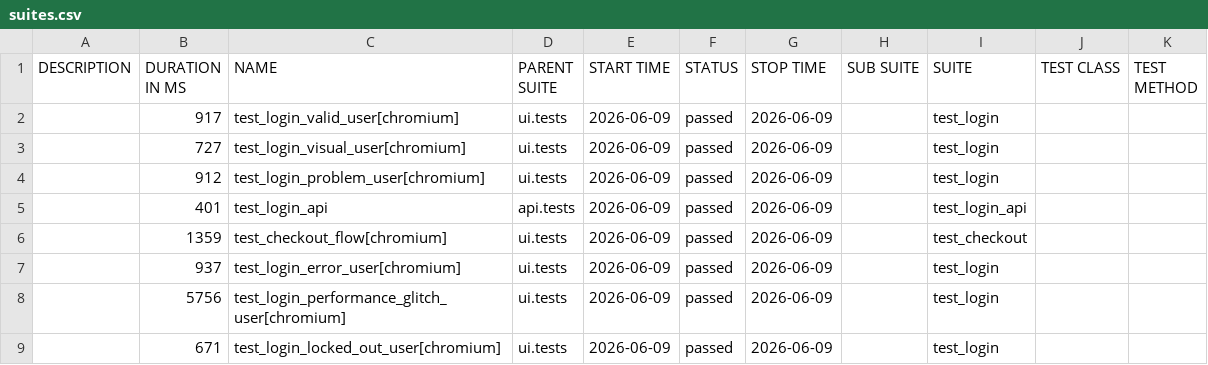
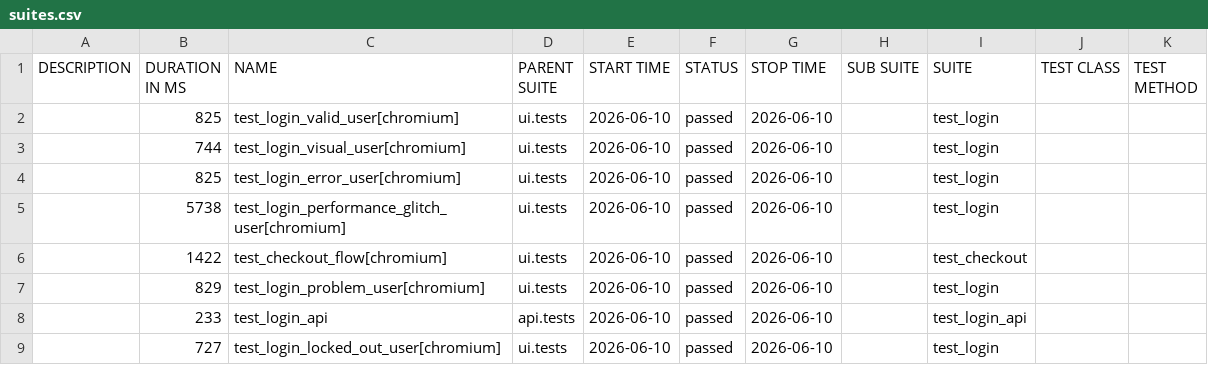
Before and after one commit to bichvt233/fv-automation-framework, a CSV file: data/suites.csv, drawn as a sheet.

```diff
--- a/data/suites.csv
+++ b/data/suites.csv
@@ -1,9 +1,9 @@
 "DESCRIPTION","DURATION IN MS","NAME","PARENT SUITE","START TIME","STATUS","STOP TIME","SUB SUITE","SUITE","TEST CLASS","TEST METHOD"
-"","917","test_login_valid_user[chromium]","ui.tests","2026-06-09","passed","2026-06-09","","test_login","",""
-"","727","test_login_visual_user[chromium]","ui.tests","2026-06-09","passed","2026-06-09","","test_login","",""
-"","912","test_login_problem_user[chromium]","ui.tests","2026-06-09","passed","2026-06-09","","test_login","",""
-"","401","test_login_api","api.tests","2026-06-09","passed","2026-06-09","","test_login_api","",""
-"","1359","test_checkout_flow[chromium]","ui.tests","2026-06-09","passed","2026-06-09","","test_checkout","",""
-"","937","test_login_error_user[chromium]","ui.tests","2026-06-09","passed","2026-06-09","","test_login","",""
-"","5756","test_login_performance_glitch_user[chromium]","ui.tests","2026-06-09","passed","2026-06-09","","test_login","",""
-"","671","test_login_locked_out_user[chromium]","ui.tests","2026-06-09","passed","2026-06-09","","test_login","",""
+"","825","test_login_valid_user[chromium]","ui.tests","2026-06-10","passed","2026-06-10","","test_login","",""
+"","744","test_login_visual_user[chromium]","ui.tests","2026-06-10","passed","2026-06-10","","test_login","",""
+"","825","test_login_error_user[chromium]","ui.tests","2026-06-10","passed","2026-06-10","","test_login","",""
+"","5738","test_login_performance_glitch_user[chromium]","ui.tests","2026-06-10","passed","2026-06-10","","test_login","",""
+"","1422","test_checkout_flow[chromium]","ui.tests","2026-06-10","passed","2026-06-10","","test_checkout","",""
+"","829","test_login_problem_user[chromium]","ui.tests","2026-06-10","passed","2026-06-10","","test_login","",""
+"","233","test_login_api","api.tests","2026-06-10","passed","2026-06-10","","test_login_api","",""
+"","727","test_login_locked_out_user[chromium]","ui.tests","2026-06-10","passed","2026-06-10","","test_login","",""
```
Also changed, not shown: 30 other files.
